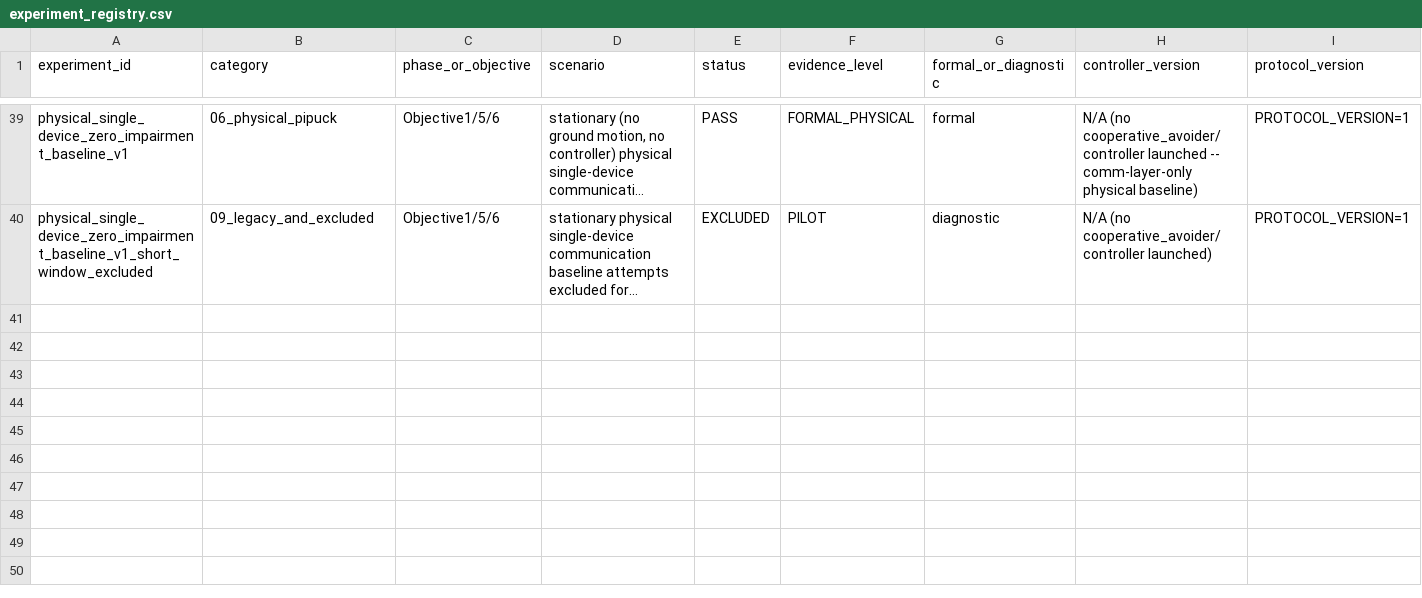
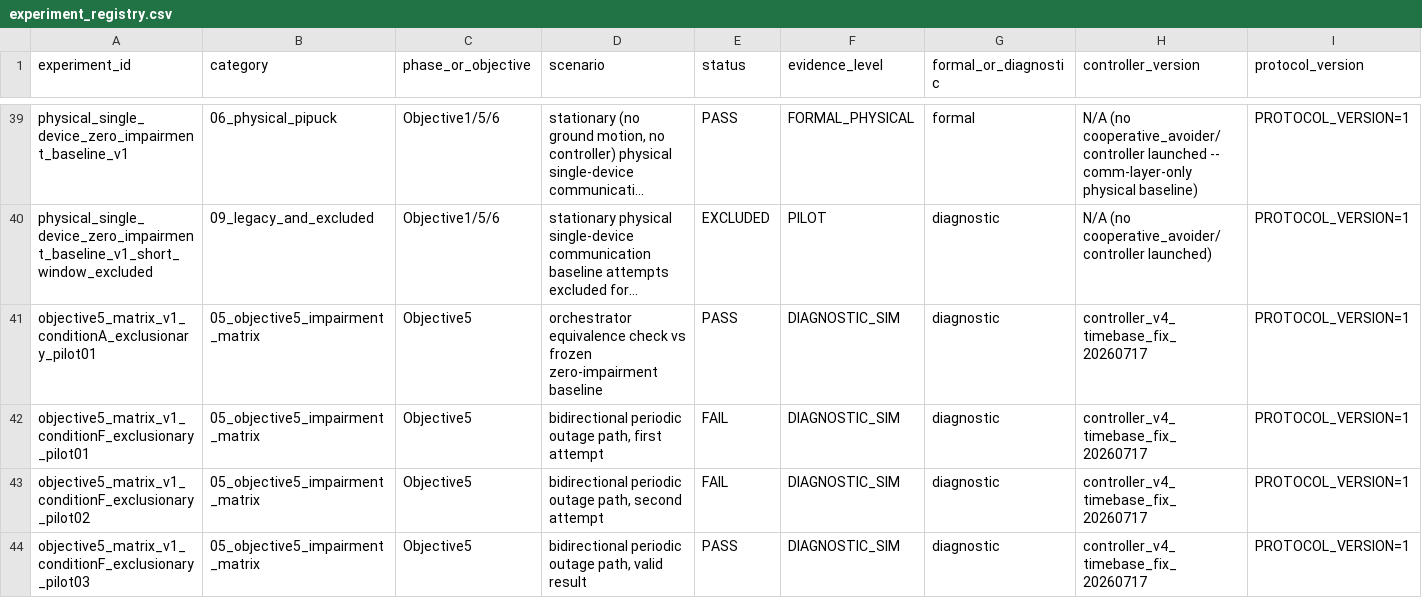
Before and after one commit to luyiming0610-cmyk/msc-communication-assisted-navigation, a CSV file: experiments/experiment_registry.csv, drawn as a sheet; only a part is shown, gaps mark what is left out; long unchanged cells end in …; rows hold the shown columns only; the diff names each change by its address in the sheet, - before the commit and + after, or states it on an @@ line.

Commit message:
docs: sync frozen seed table + TASK_OUTCOME enum + index/registry/status
1. Seed table: design doc section 5 still described the superseded
   base/base+1 seed scheme (the one caught and fixed for cross-trial
   collision before any formal trial ran). Replaced with the final,
   frozen, non-overlapping per-trial/per-direction table (trial 01-05
   -> epuck1-to-epuck2 4001-4005, epuck2-to-epuck1 14001-14005).
   objective5_impairment_matrix_conditions.csv and
   tools/load_condition_config.py already had the correct final values
   (verified, not re-changed) -- only the design doc's prose was stale.

2. TASK_OUTCOME enum: design doc section 6 and the analysis plan both
   still listed an earlier six-category draft (SUCCESS,
   SAFE_DEGRADATION, COLLISION, TASK_TIMEOUT, STALE_STATE_STOP,
   PEER_TIMEOUT_STOP) that was never implemented -- matrix_verdict.py's
   actual classify_task_outcome() has always returned the simplified
   four-category scheme (SUCCESS, SAFE_DEGRADATION, UNSAFE_FAILURE,
   NOT_EVALUABLE). Both docs corrected to match code, with an explicit
   note that TASK_OUTCOME and DATA_VALIDITY are disjoint value sets --
   TASK_OUTCOME never takes the value VALID/INVALID. New regression test
   test_task_outcome_values_never_overlap_data_validity_values pins this
   across five representative input scenarios. Full tools-level pytest:
   45/45 green.

3. experiments/EXPERIMENT_INDEX.md, experiments/project_status.json,
   experiments/experiment_registry.csv: updated from stale "not started"
   text to the actual current state (design frozen, orchestrator built,
   both exclusionary pilots pass, formal n=5 batch not yet started
   pending user confirmation). Registry gained 4 rows: the corrected
   Condition A pilot, the two failed Condition F attempts (preserved,
   marked FAIL with their real root cause referenced), and the valid
   Condition F pilot03.

Docs/tests only, no experiment data, no orchestrator behavior change.

```diff
--- a/experiments/experiment_registry.csv
+++ b/experiments/experiment_registry.csv
+row 41: objective5_matrix_v1_conditionA_exclusionary_pilot01 | 05_objective5_impairment_matrix | Objective5 | orchestrator equivalence check vs frozen zero-impairment baseline | PASS | DIAGNOSTIC_SIM | diagnostic | controller_v4_timebase_fix_20260717 | PROTOCOL_VERSION=1
+row 42: objective5_matrix_v1_conditionF_exclusionary_pilot01 | 05_objective5_impairment_matrix | Objective5 | bidirectional periodic outage path, first attempt | FAIL | DIAGNOSTIC_SIM | diagnostic | controller_v4_timebase_fix_20260717 | PROTOCOL_VERSION=1
+row 43: objective5_matrix_v1_conditionF_exclusionary_pilot02 | 05_objective5_impairment_matrix | Objective5 | bidirectional periodic outage path, second attempt | FAIL | DIAGNOSTIC_SIM | diagnostic | controller_v4_timebase_fix_20260717 | PROTOCOL_VERSION=1
+row 44: objective5_matrix_v1_conditionF_exclusionary_pilot03 | 05_objective5_impairment_matrix | Objective5 | bidirectional periodic outage path, valid result | PASS | DIAGNOSTIC_SIM | diagnostic | controller_v4_timebase_fix_20260717 | PROTOCOL_VERSION=1
```
Also changed, not shown: 5 other files.
